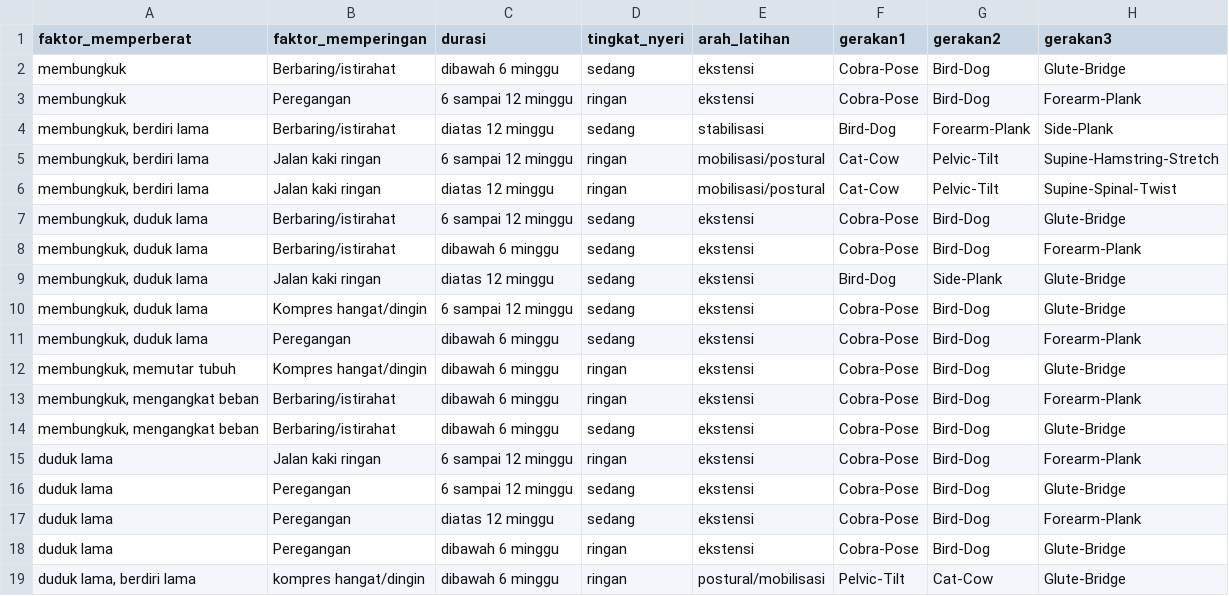
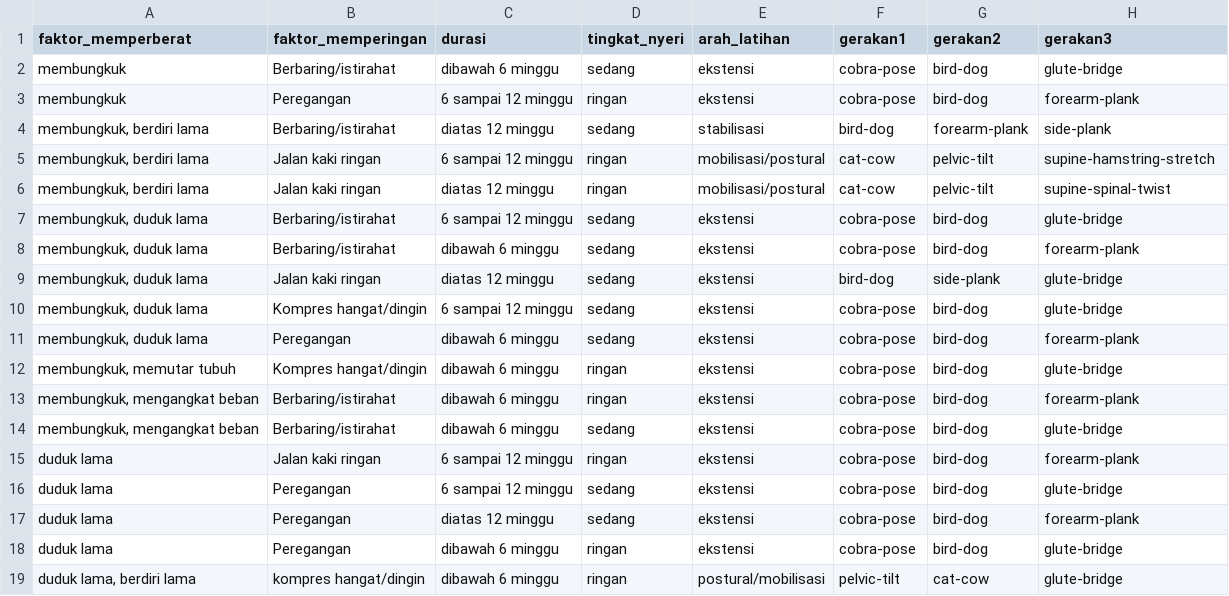
Before and after one commit to spinecareapp/spinecare_backend, a CSV file: model_weights/dataset-rekomendasi.csv, drawn as a sheet; only a part is shown; the diff covers the shown part only.

Commit message:
dataset new

```diff
--- a/model_weights/dataset-rekomendasi.csv
+++ b/model_weights/dataset-rekomendasi.csv
@@ -1,19 +1,19 @@
 faktor_memperberat,faktor_memperingan,durasi,tingkat_nyeri,arah_latihan,gerakan1,gerakan2,gerakan3
-membungkuk,Berbaring/istirahat,dibawah 6 minggu,sedang,ekstensi,Cobra-Pose,Bird-Dog,Glute-Bridge
-membungkuk,Peregangan,6 sampai 12 minggu,ringan,ekstensi,Cobra-Pose,Bird-Dog,Forearm-Plank
-"membungkuk, berdiri lama",Berbaring/istirahat,diatas 12 minggu,sedang,stabilisasi,Bird-Dog,Forearm-Plank,Side-Plank
-"membungkuk, berdiri lama",Jalan kaki ringan,6 sampai 12 minggu,ringan,mobilisasi/postural,Cat-Cow,Pelvic-Tilt,Supine-Hamstring-Stretch
-"membungkuk, berdiri lama",Jalan kaki ringan,diatas 12 minggu,ringan,mobilisasi/postural,Cat-Cow,Pelvic-Tilt,Supine-Spinal-Twist
-"membungkuk, duduk lama",Berbaring/istirahat,6 sampai 12 minggu,sedang,ekstensi,Cobra-Pose,Bird-Dog,Glute-Bridge
-"membungkuk, duduk lama",Berbaring/istirahat,dibawah 6 minggu,sedang,ekstensi,Cobra-Pose,Bird-Dog,Forearm-Plank
-"membungkuk, duduk lama",Jalan kaki ringan,diatas 12 minggu,sedang,ekstensi,Bird-Dog,Side-Plank,Glute-Bridge
-"membungkuk, duduk lama",Kompres hangat/dingin,6 sampai 12 minggu,sedang,ekstensi,Cobra-Pose,Bird-Dog,Glute-Bridge
-"membungkuk, duduk lama",Peregangan,dibawah 6 minggu,sedang,ekstensi,Cobra-Pose,Bird-Dog,Forearm-Plank
-"membungkuk, memutar tubuh",Kompres hangat/dingin,dibawah 6 minggu,ringan,ekstensi,Cobra-Pose,Bird-Dog,Glute-Bridge
-"membungkuk, mengangkat beban",Berbaring/istirahat,dibawah 6 minggu,ringan,ekstensi,Cobra-Pose,Bird-Dog,Forearm-Plank
-"membungkuk, mengangkat beban",Berbaring/istirahat,dibawah 6 minggu,sedang,ekstensi,Cobra-Pose,Bird-Dog,Glute-Bridge
-duduk lama,Jalan kaki ringan,6 sampai 12 minggu,ringan,ekstensi,Cobra-Pose,Bird-Dog,Forearm-Plank
-duduk lama,Peregangan,6 sampai 12 minggu,sedang,ekstensi,Cobra-Pose,Bird-Dog,Glute-Bridge
-duduk lama,Peregangan,diatas 12 minggu,sedang,ekstensi,Cobra-Pose,Bird-Dog,Forearm-Plank
-duduk lama,Peregangan,dibawah 6 minggu,ringan,ekstensi,Cobra-Pose,Bird-Dog,Glute-Bridge
-"duduk lama, berdiri lama",kompres hangat/dingin,dibawah 6 minggu,ringan,postural/mobilisasi,Pelvic-Tilt,Cat-Cow,Glute-Bridge
+membungkuk,Berbaring/istirahat,dibawah 6 minggu,sedang,ekstensi,cobra-pose,bird-dog,glute-bridge
+membungkuk,Peregangan,6 sampai 12 minggu,ringan,ekstensi,cobra-pose,bird-dog,forearm-plank
+"membungkuk, berdiri lama",Berbaring/istirahat,diatas 12 minggu,sedang,stabilisasi,bird-dog,forearm-plank,side-plank
+"membungkuk, berdiri lama",Jalan kaki ringan,6 sampai 12 minggu,ringan,mobilisasi/postural,cat-cow,pelvic-tilt,supine-hamstring-stretch
+"membungkuk, berdiri lama",Jalan kaki ringan,diatas 12 minggu,ringan,mobilisasi/postural,cat-cow,pelvic-tilt,supine-spinal-twist
+"membungkuk, duduk lama",Berbaring/istirahat,6 sampai 12 minggu,sedang,ekstensi,cobra-pose,bird-dog,glute-bridge
+"membungkuk, duduk lama",Berbaring/istirahat,dibawah 6 minggu,sedang,ekstensi,cobra-pose,bird-dog,forearm-plank
+"membungkuk, duduk lama",Jalan kaki ringan,diatas 12 minggu,sedang,ekstensi,bird-dog,side-plank,glute-bridge
+"membungkuk, duduk lama",Kompres hangat/dingin,6 sampai 12 minggu,sedang,ekstensi,cobra-pose,bird-dog,glute-bridge
+"membungkuk, duduk lama",Peregangan,dibawah 6 minggu,sedang,ekstensi,cobra-pose,bird-dog,forearm-plank
+"membungkuk, memutar tubuh",Kompres hangat/dingin,dibawah 6 minggu,ringan,ekstensi,cobra-pose,bird-dog,glute-bridge
+"membungkuk, mengangkat beban",Berbaring/istirahat,dibawah 6 minggu,ringan,ekstensi,cobra-pose,bird-dog,forearm-plank
+"membungkuk, mengangkat beban",Berbaring/istirahat,dibawah 6 minggu,sedang,ekstensi,cobra-pose,bird-dog,glute-bridge
+duduk lama,Jalan kaki ringan,6 sampai 12 minggu,ringan,ekstensi,cobra-pose,bird-dog,forearm-plank
+duduk lama,Peregangan,6 sampai 12 minggu,sedang,ekstensi,cobra-pose,bird-dog,glute-bridge
+duduk lama,Peregangan,diatas 12 minggu,sedang,ekstensi,cobra-pose,bird-dog,forearm-plank
+duduk lama,Peregangan,dibawah 6 minggu,ringan,ekstensi,cobra-pose,bird-dog,glute-bridge
+"duduk lama, berdiri lama",kompres hangat/dingin,dibawah 6 minggu,ringan,postural/mobilisasi,pelvic-tilt,cat-cow,glute-bridge
```
Also changed, not shown: 117 edited cells elsewhere in this file, 1 other file.
